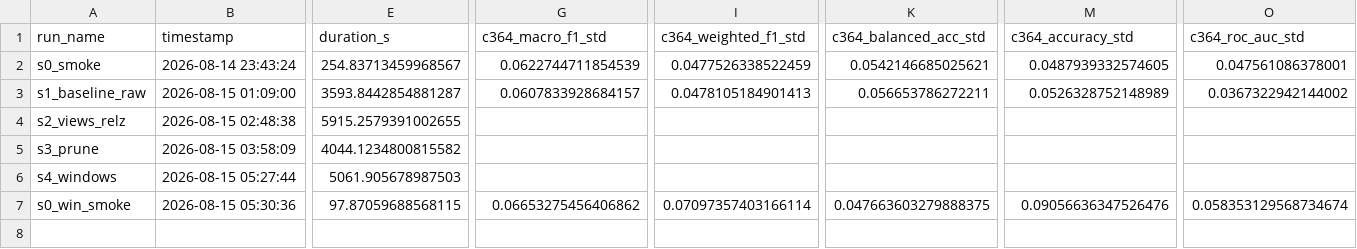
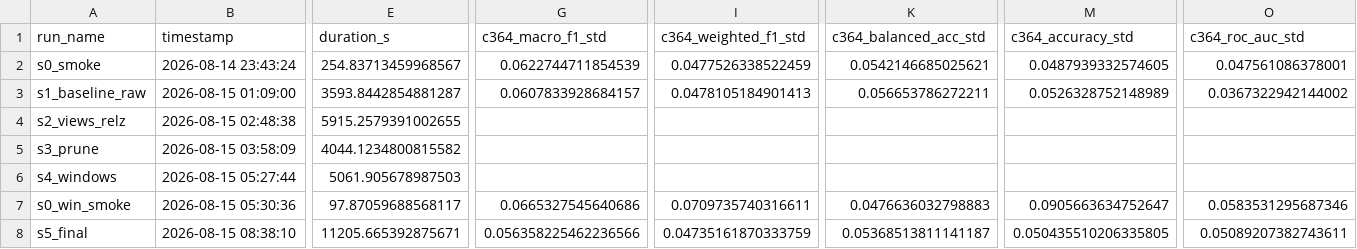
Before and after one commit to surajmeruva0786/stressID, a CSV file: research_way/reports_sota/runs_index.csv, drawn as a sheet; only a part is shown, gaps mark what is left out; rows hold the shown columns only; the diff names each change by its address in the sheet, - before the commit and + after, or states it on an @@ line.

```diff
--- a/research_way/reports_sota/runs_index.csv
+++ b/research_way/reports_sota/runs_index.csv
-E7 (duration_s): 97.87059688568115
+E7 (duration_s): 97.87059688568117
-G7 (c364_macro_f1_std): 0.06653275456406862
+G7 (c364_macro_f1_std): 0.0665327545640686
-I7 (c364_weighted_f1_std): 0.07097357403166114
+I7 (c364_weighted_f1_std): 0.0709735740316611
-K7 (c364_balanced_acc_std): 0.047663603279888375
+K7 (c364_balanced_acc_std): 0.0476636032798883
-M7 (c364_accuracy_std): 0.09056636347526476
+M7 (c364_accuracy_std): 0.0905663634752647
-O7 (c364_roc_auc_std): 0.058353129568734674
+O7 (c364_roc_auc_std): 0.0583531295687346
+row 8: s5_final | 2026-08-15 08:38:10 | 11205.665392875671 | 0.056358225462236566 | 0.04735161870333759 | 0.05368513811141187 | 0.050435510206335805 | 0.05089207382743611
```
Also changed, not shown: 4 other files.
